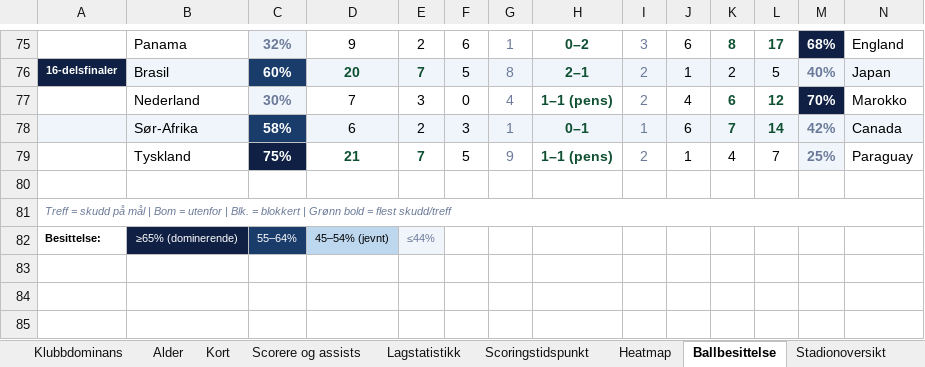
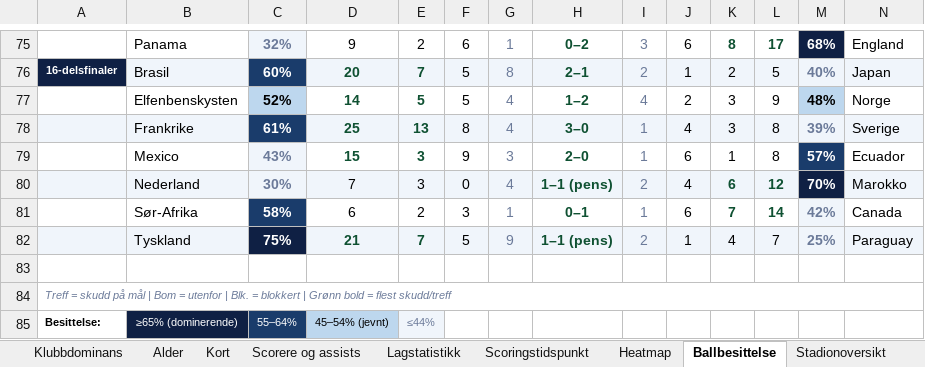
Before and after one commit to cathrinei/vm2026-statistikk, an Excel workbook: VM2026_avansert_gruppetabeller_og_sluttspill.xlsx, sheet Ballbesittelse, drawn as a sheet; only a part is shown, gaps mark what is left out; values as stored, in another font and other column widths than the file's, no borders; addresses are those after the commit; the diff names each change by its address in the sheet, - before the commit and + after, or states it on an @@ line.

```diff
--- a/VM2026_avansert_gruppetabeller_og_sluttspill.xlsx (sheet Ballbesittelse)
+++ b/VM2026_avansert_gruppetabeller_og_sluttspill.xlsx (sheet Ballbesittelse)
+row 77:  | Elfenbenskysten | 52% | 14 | 5 | 5 | 4 | 1–2 | 4 | 2 | 3 | 9 | 48% | Norge
+row 78:  | Frankrike | 61% | 25 | 13 | 8 | 4 | 3–0 | 1 | 4 | 3 | 8 | 39% | Sverige
+row 79:  | Mexico | 43% | 15 | 3 | 9 | 3 | 2–0 | 1 | 6 | 1 | 8 | 57% | Ecuador
-A80:B80 fill: none
+A80:B80 fill: #F0F5FB
-D80:L80 fill: none
+D80:L80 fill: #F0F5FB
-N80 fill: none
+N80 fill: #F0F5FB
-A81:B81 fill: #F0F5FB
+A81:B81 fill: none
-D81:L81 fill: #F0F5FB
+D81:L81 fill: none
-N81 fill: #F0F5FB
+N81 fill: none
-A82:B82 fill: none
+A82:B82 fill: #F0F5FB
-D82:L82 fill: none
+D82:L82 fill: #F0F5FB
-N82 fill: none
+N82 fill: #F0F5FB
```
Also changed, not shown: sheet Lagstatistikk, sheet Scorere og assists, sheet Kort, sheet Sluttspill – spillere, sheet Gruppe I, sheet Gruppe E, 7 more sheets, 9 other files.
